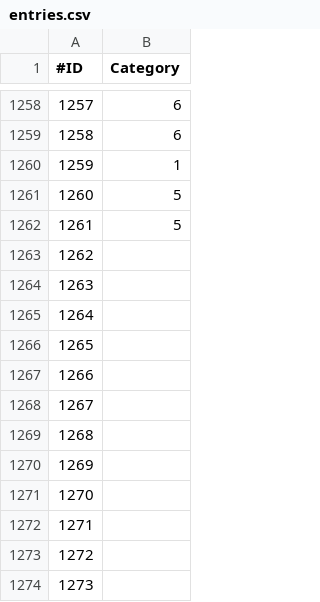
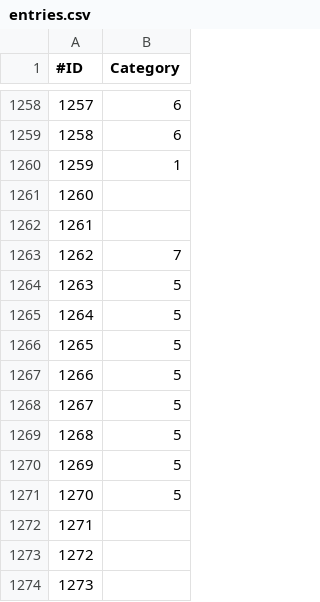
Before and after one commit to xyeppp/RoR-Interface, a CSV file: interface/interfacecore/tome/titles/entries.csv, drawn as a sheet; only a part is shown, gaps mark what is left out.

```diff
--- a/interface/interfacecore/tome/titles/entries.csv
+++ b/interface/interfacecore/tome/titles/entries.csv
@@ -1260,13 +1260,13 @@
 1259,1
-1260,5
-1261,5
-1262,
-1263,
-1264,
-1265,
-1266,
-1267,
-1268,
-1269,
-1270,
+1260,
+1261,
+1262,7
+1263,5
+1264,5
+1265,5
+1266,5
+1267,5
+1268,5
+1269,5
+1270,5
 1271,
```
Also changed, not shown: interface/interfacecore/tome/achievements/entry.csv, interface/interfacecore/tome/achievements/subtypes.csv, 38 other files.
